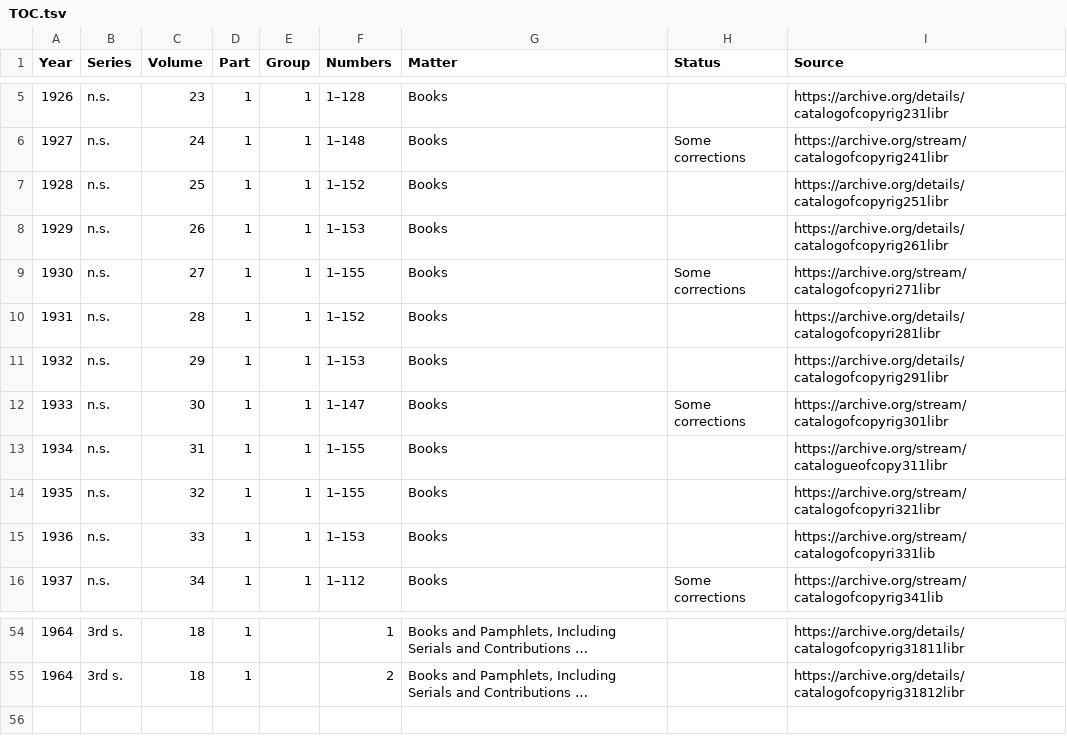
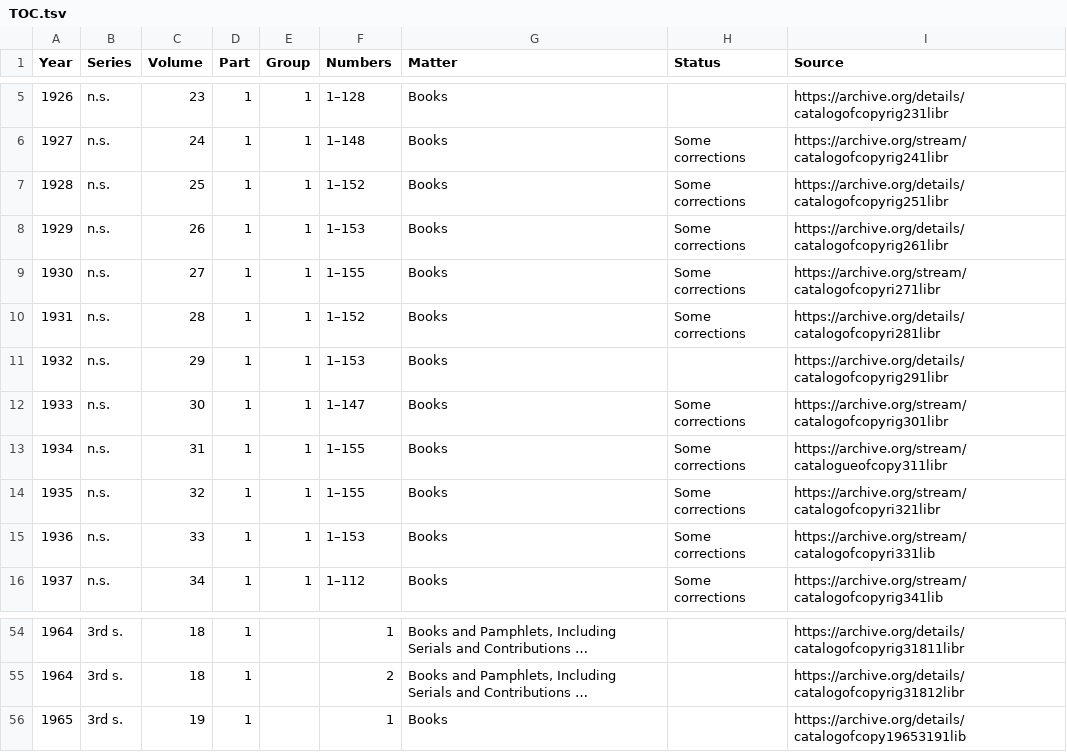
Before and after one commit to NYPL/catalog_of_copyright_entries_project, a TSV file: xml/TOC.tsv, drawn as a sheet; only a part is shown, gaps mark what is left out; long unchanged cells end in …; the diff names each change by its address in the sheet, - before the commit and + after, or states it on an @@ line.

Commit message:
Update TOC

```diff
--- a/xml/TOC.tsv
+++ b/xml/TOC.tsv
-H7:H8 (Status): (empty)
+H7:H8 (Status): Some corrections
-H10 (Status): (empty)
+H10 (Status): Some corrections
-H13:H15 (Status): (empty)
+H13:H15 (Status): Some corrections
+row 56: 1965 | 3rd s. | 19 | 1 |  | 1 | Books |  | https://archive.org/details/catalogofcopy19653191lib
```
